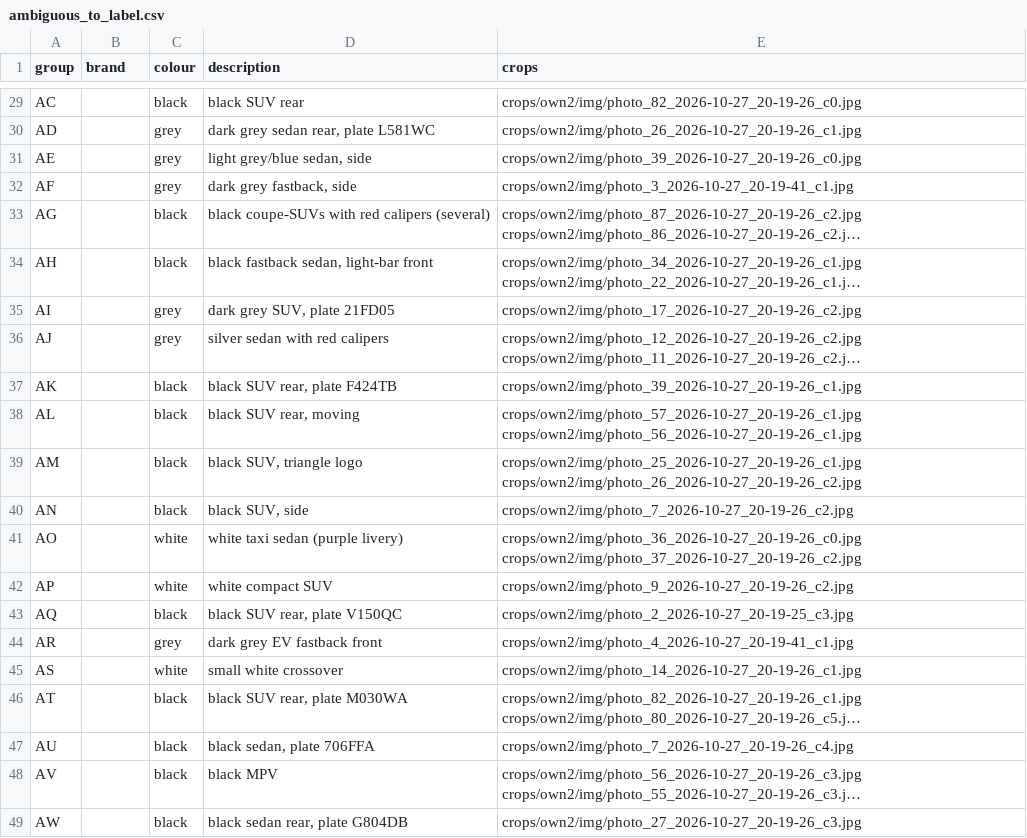
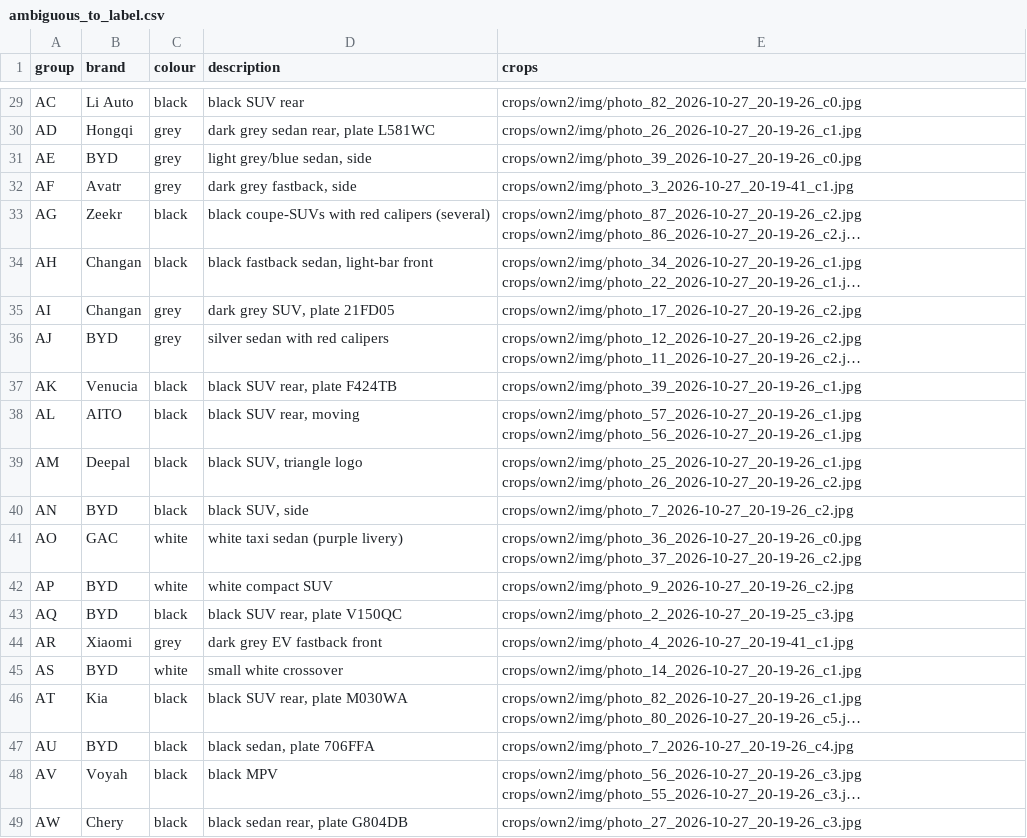
Before and after one commit to FirdavsJurakulov/CSAI_midterm, a CSV file: data/crops/own2/ambiguous_to_label.csv, drawn as a sheet; only a part is shown, gaps mark what is left out; long unchanged cells end in …; the diff covers the shown part only; the diff names each change by its address in the sheet, - before the commit and + after, or states it on an @@ line.

Commit message:
Detection, brand (stage A) and colour models, end-to-end predict.py

```diff
--- a/data/crops/own2/ambiguous_to_label.csv
+++ b/data/crops/own2/ambiguous_to_label.csv
-B29 (brand): (empty)
+B29 (brand): Li Auto
-B30 (brand): (empty)
+B30 (brand): Hongqi
-B31 (brand): (empty)
+B31 (brand): BYD
-B32 (brand): (empty)
+B32 (brand): Avatr
-B33 (brand): (empty)
+B33 (brand): Zeekr
-B34:B35 (brand): (empty)
+B34:B35 (brand): Changan
-B36 (brand): (empty)
+B36 (brand): BYD
-B37 (brand): (empty)
+B37 (brand): Venucia
-B38 (brand): (empty)
+B38 (brand): AITO
-B39 (brand): (empty)
+B39 (brand): Deepal
-B40 (brand): (empty)
+B40 (brand): BYD
-B41 (brand): (empty)
+B41 (brand): GAC
-B42:B43 (brand): (empty)
+B42:B43 (brand): BYD
-B44 (brand): (empty)
+B44 (brand): Xiaomi
-B45 (brand): (empty)
+B45 (brand): BYD
-B46 (brand): (empty)
+B46 (brand): Kia
-B47 (brand): (empty)
+B47 (brand): BYD
-B48 (brand): (empty)
+B48 (brand): Voyah
-B49 (brand): (empty)
+B49 (brand): Chery
```
Also changed, not shown: 27 edited cells elsewhere in this file, 11 other files.
